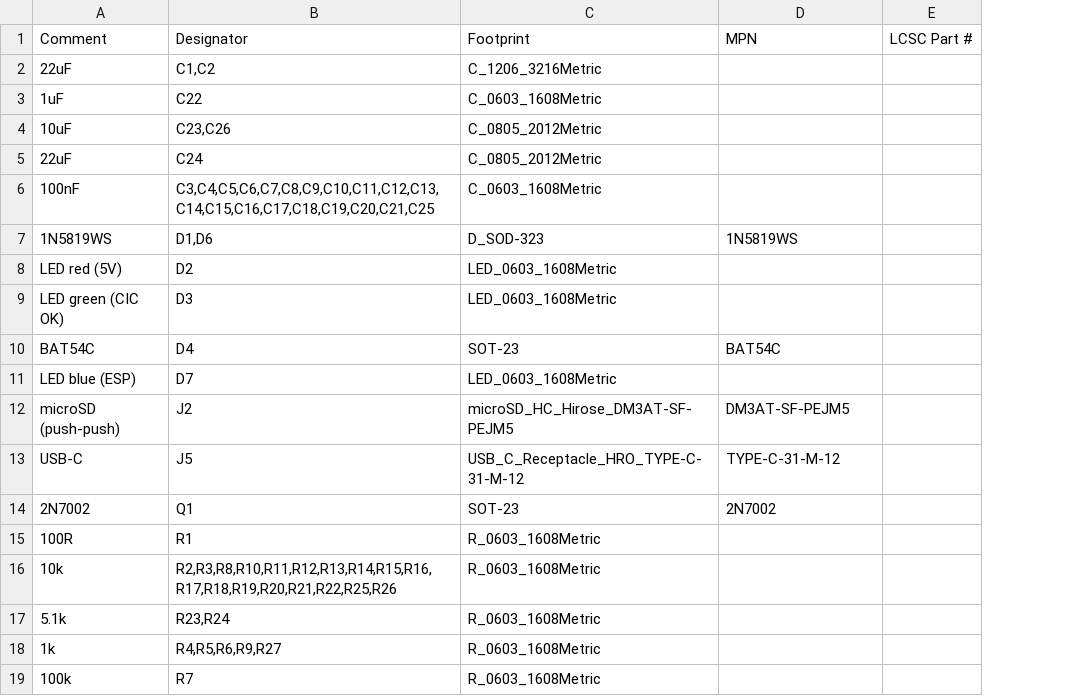
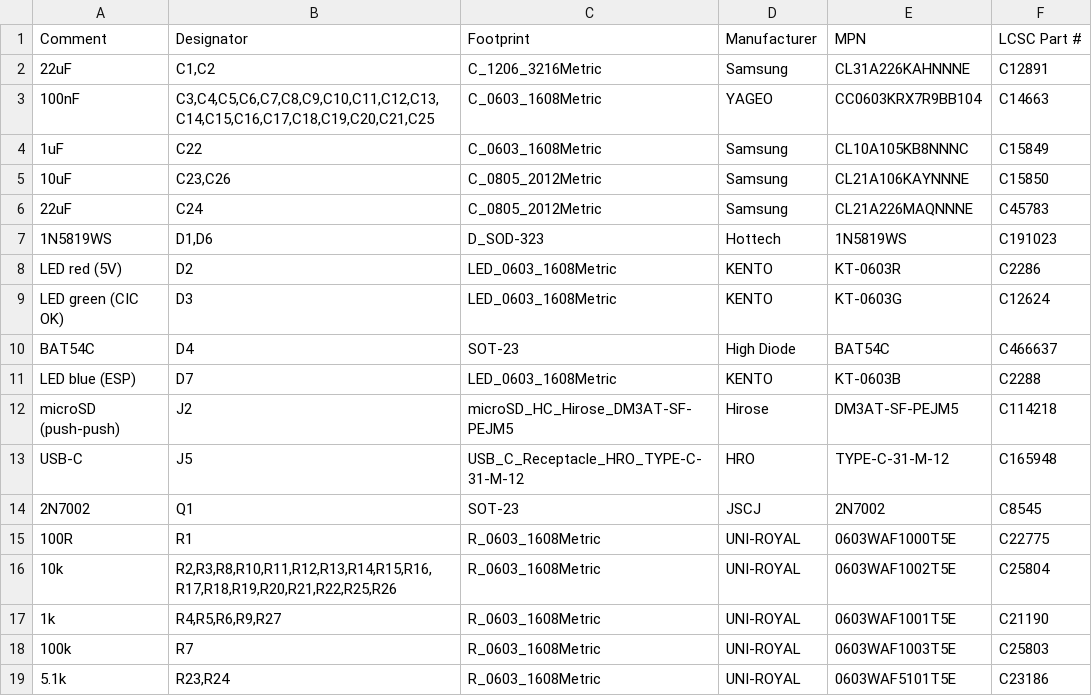
Before and after one commit to The810man/WSNES, a CSV file: pcb/production/jlc/WSNES_BOM_JLC.csv, drawn as a sheet; only a part is shown; removed rows and columns are numbered as before the commit, all else as after; the diff covers the shown part only; the diff names each change by its address in the sheet, - before the commit and + after, or states it on an @@ line.

```diff
--- a/pcb/production/jlc/WSNES_BOM_JLC.csv
+++ b/pcb/production/jlc/WSNES_BOM_JLC.csv
+column D (Manufacturer), row 2: Samsung; rows 4-18: Samsung | Samsung | Samsung | Hottech | KENTO | KENTO | High Diode | KENTO | Hirose | HRO | JSCJ | UNI-ROYAL | UNI-ROYAL | UNI-ROYAL | UNI-ROYAL
-E2 (MPN): (empty)
+E2 (MPN): CL31A226KAHNNNE
-F2 (LCSC Part #): (empty)
+F2 (LCSC Part #): C12891
+row 3: 100nF | C3,C4,C5,C6,C7,C8,C9,C10,C11,C12,C13,C14,C15,C16,C17,C18,C19,C20,C21,C25 | C_0603_1608Metric | YAGEO | CC0603KRX7R9BB104 | C14663
-E4 (MPN): (empty)
+E4 (MPN): CL10A105KB8NNNC
-F4 (LCSC Part #): (empty)
+F4 (LCSC Part #): C15849
-E5 (MPN): (empty)
+E5 (MPN): CL21A106KAYNNNE
-F5 (LCSC Part #): (empty)
+F5 (LCSC Part #): C15850
-E6 (MPN): (empty)
+E6 (MPN): CL21A226MAQNNNE
-F6 (LCSC Part #): (empty)
+F6 (LCSC Part #): C45783
-row 6: 100nF | C3,C4,C5,C6,C7,C8,C9,C10,C11,C12,C13,C14,C15,C16,C17,C18,C19,C20,C21,C25 | C_0603_1608Metric
-F7 (LCSC Part #): (empty)
+F7 (LCSC Part #): C191023
-E8 (MPN): (empty)
+E8 (MPN): KT-0603R
-F8 (LCSC Part #): (empty)
+F8 (LCSC Part #): C2286
-E9 (MPN): (empty)
+E9 (MPN): KT-0603G
-F9 (LCSC Part #): (empty)
+F9 (LCSC Part #): C12624
-F10 (LCSC Part #): (empty)
+F10 (LCSC Part #): C466637
-E11 (MPN): (empty)
+E11 (MPN): KT-0603B
-F11 (LCSC Part #): (empty)
+F11 (LCSC Part #): C2288
-F12 (LCSC Part #): (empty)
+F12 (LCSC Part #): C114218
-F13 (LCSC Part #): (empty)
+F13 (LCSC Part #): C165948
-F14 (LCSC Part #): (empty)
+F14 (LCSC Part #): C8545
-E15 (MPN): (empty)
+E15 (MPN): 0603WAF1000T5E
-F15 (LCSC Part #): (empty)
+F15 (LCSC Part #): C22775
-E16 (MPN): (empty)
+E16 (MPN): 0603WAF1002T5E
-F16 (LCSC Part #): (empty)
+F16 (LCSC Part #): C25804
-row 17: 5.1k | R23,R24 | R_0603_1608Metric
-E17 (MPN): (empty)
+E17 (MPN): 0603WAF1001T5E
-F17 (LCSC Part #): (empty)
+F17 (LCSC Part #): C21190
-E18 (MPN): (empty)
+E18 (MPN): 0603WAF1003T5E
-F18 (LCSC Part #): (empty)
+F18 (LCSC Part #): C25803
+row 19: 5.1k | R23,R24 | R_0603_1608Metric | UNI-ROYAL | 0603WAF5101T5E | C23186
```
Also changed, not shown: 7 added rows, 6 removed rows and 15 edited cells elsewhere in this file, pcb/production/WSNES_Proto_BOM.csv, pcb/production/jlc/WSNES_CPL_JLC.csv, 32 other files.
